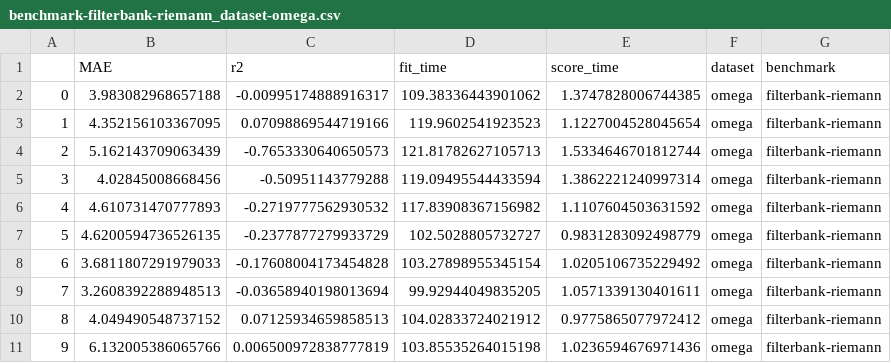
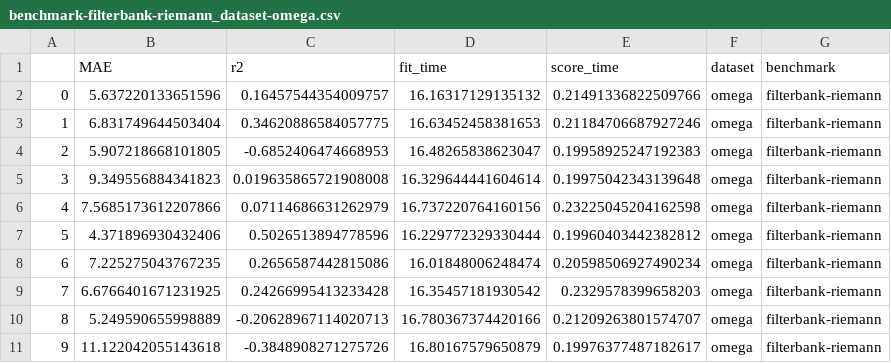
Before and after one commit to kchardon/brain-age-benchmark-paper, a CSV file: results/benchmark-filterbank-riemann_dataset-omega.csv, drawn as a sheet.

```diff
--- a/results/benchmark-filterbank-riemann_dataset-omega.csv
+++ b/results/benchmark-filterbank-riemann_dataset-omega.csv
@@ -1,11 +1,11 @@
 ,MAE,r2,fit_time,score_time,dataset,benchmark
-0,3.983082968657188,-0.00995174888916317,109.38336443901062,1.3747828006744385,omega,filterbank-riemann
-1,4.352156103367095,0.07098869544719166,119.9602541923523,1.1227004528045654,omega,filterbank-riemann
-2,5.162143709063439,-0.7653330640650573,121.81782627105713,1.5334646701812744,omega,filterbank-riemann
-3,4.02845008668456,-0.50951143779288,119.09495544433594,1.3862221240997314,omega,filterbank-riemann
-4,4.610731470777893,-0.2719777562930532,117.83908367156982,1.1107604503631592,omega,filterbank-riemann
-5,4.6200594736526135,-0.2377877279933729,102.5028805732727,0.9831283092498779,omega,filterbank-riemann
-6,3.6811807291979033,-0.17608004173454828,103.27898955345154,1.0205106735229492,omega,filterbank-riemann
-7,3.2608392288948513,-0.03658940198013694,99.92944049835205,1.0571339130401611,omega,filterbank-riemann
-8,4.049490548737152,0.07125934659858513,104.02833724021912,0.9775865077972412,omega,filterbank-riemann
-9,6.132005386065766,0.006500972838777819,103.85535264015198,1.0236594676971436,omega,filterbank-riemann
+0,5.637220133651596,0.16457544354009757,16.16317129135132,0.21491336822509766,omega,filterbank-riemann
+1,6.831749644503404,0.34620886584057775,16.63452458381653,0.21184706687927246,omega,filterbank-riemann
+2,5.907218668101805,-0.6852406474668953,16.48265838623047,0.19958925247192383,omega,filterbank-riemann
+3,9.349556884341823,0.019635865721908008,16.329644441604614,0.19975042343139648,omega,filterbank-riemann
+4,7.5685173612207866,0.07114686631262979,16.737220764160156,0.23225045204162598,omega,filterbank-riemann
+5,4.371896930432406,0.5026513894778596,16.229772329330444,0.19960403442382812,omega,filterbank-riemann
+6,7.225275043767235,0.2656587442815086,16.01848006248474,0.20598506927490234,omega,filterbank-riemann
+7,6.6766401671231925,0.24266995413233428,16.35457181930542,0.2329578399658203,omega,filterbank-riemann
+8,5.249590655998889,-0.20628967114020713,16.780367374420166,0.21209263801574707,omega,filterbank-riemann
+9,11.122042055143618,-0.3848908271275726,16.80167579650879,0.19976377487182617,omega,filterbank-riemann
```
Also changed, not shown: results/benchmark-filterbank-riemann_dataset-omega_ys.csv, 2 other files.
